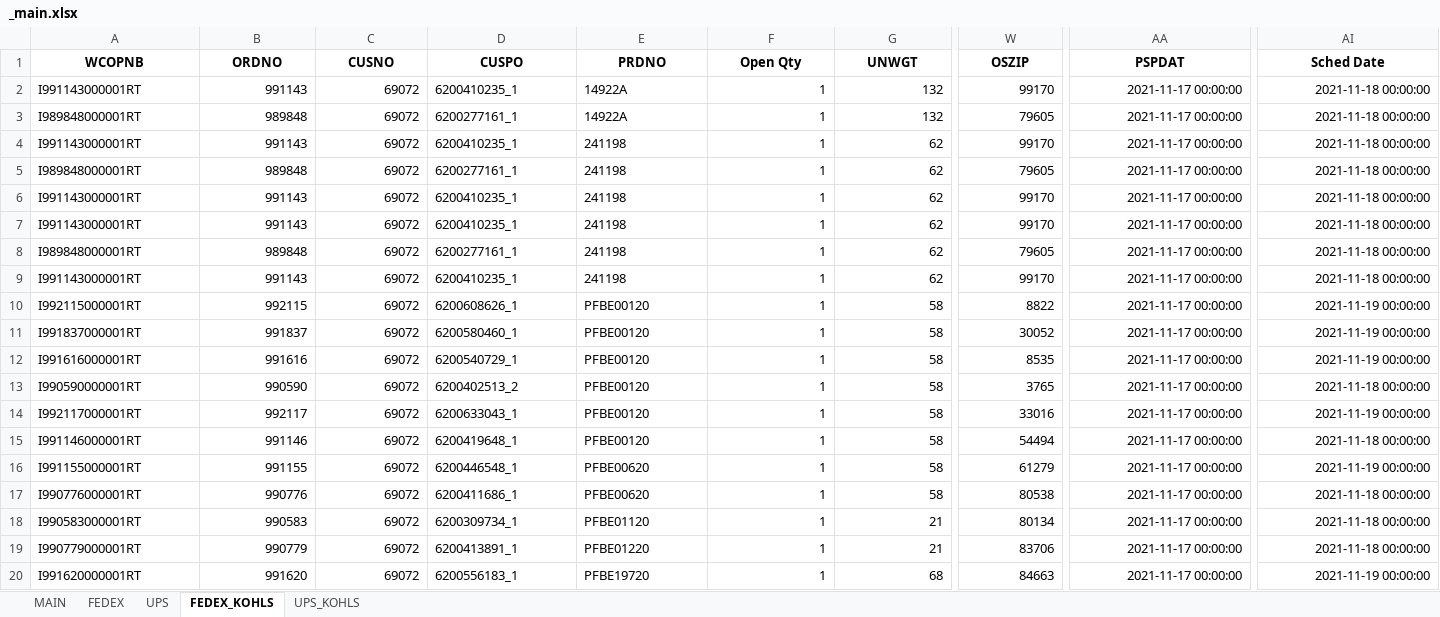
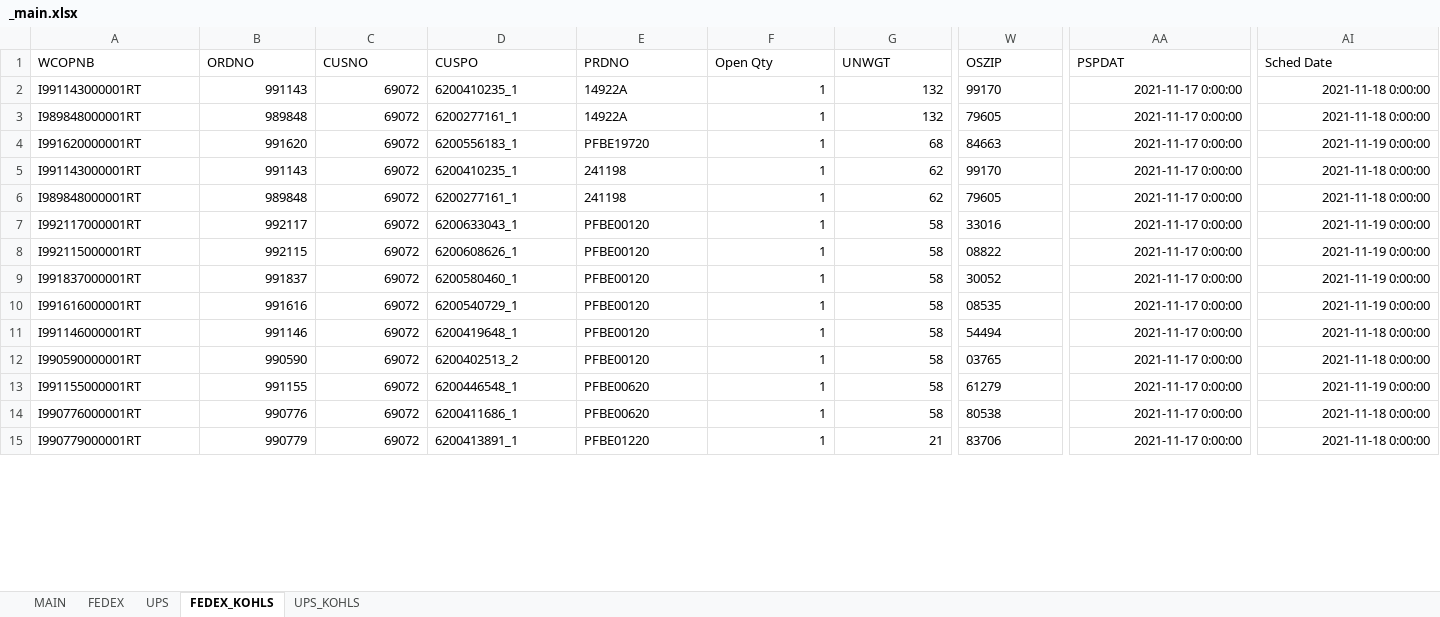
Before and after one commit to Drfalcoew/Excel-Automator, an Excel workbook: Excel_MOD/_main.xlsx, sheet FEDEX_KOHLS, drawn as a sheet; only a part is shown, gaps mark what is left out; values as stored, in another font and other column widths than the file's, no borders; removed rows and columns are numbered as before the commit, all else as after; rows hold the shown columns only; the diff covers the shown part only; the diff names each change by its address in the sheet, - before the commit and + after, or states it on an @@ line.

```diff
--- a/Excel_MOD/_main.xlsx (sheet FEDEX_KOHLS)
+++ b/Excel_MOD/_main.xlsx (sheet FEDEX_KOHLS)
@@ A1:AI1 bold: on → off, alignment: center → left @@
-W2:W3 alignment: right
+W2:W3 alignment: left
-AA2:AA3 (PSPDAT): 2021-11-17 00:00:00
+AA2:AA3 (PSPDAT): 2021-11-17 0:00:00
-AI2:AI3 (Sched Date): 2021-11-18 00:00:00
+AI2:AI3 (Sched Date): 2021-11-18 0:00:00
-row 4: I991143000001RT | 991143 | 69072 | 6200410235_1 | 241198 | 1 | 62 | 99170 | 2021-11-17 00:00:00 | 2021-11-18 00:00:00
-row 5: I989848000001RT | 989848 | 69072 | 6200277161_1 | 241198 | 1 | 62 | 79605 | 2021-11-17 00:00:00 | 2021-11-18 00:00:00
-row 6: I991143000001RT | 991143 | 69072 | 6200410235_1 | 241198 | 1 | 62 | 99170 | 2021-11-17 00:00:00 | 2021-11-18 00:00:00
+row 4: I991620000001RT | 991620 | 69072 | 6200556183_1 | PFBE19720 | 1 | 68 | 84663 | 2021-11-17 0:00:00 | 2021-11-19 0:00:00
-W5:W6 alignment: right
+W5:W6 alignment: left
-AA5:AA6 (PSPDAT): 2021-11-17 00:00:00
+AA5:AA6 (PSPDAT): 2021-11-17 0:00:00
-AI5:AI6 (Sched Date): 2021-11-18 00:00:00
+AI5:AI6 (Sched Date): 2021-11-18 0:00:00
-row 9: I991143000001RT | 991143 | 69072 | 6200410235_1 | 241198 | 1 | 62 | 99170 | 2021-11-17 00:00:00 | 2021-11-18 00:00:00
+row 7: I992117000001RT | 992117 | 69072 | 6200633043_1 | PFBE00120 | 1 | 58 | 33016 | 2021-11-17 0:00:00 | 2021-11-19 0:00:00
-W8 (OSZIP): 8822
+W8 (OSZIP): 08822
-AA8:AA10 (PSPDAT): 2021-11-17 00:00:00
+AA8:AA10 (PSPDAT): 2021-11-17 0:00:00
-AI8:AI10 (Sched Date): 2021-11-19 00:00:00
+AI8:AI10 (Sched Date): 2021-11-19 0:00:00
-W9 alignment: right
+W9 alignment: left
-W10 (OSZIP): 8535
+W10 (OSZIP): 08535
-row 13: I990590000001RT | 990590 | 69072 | 6200402513_2 | PFBE00120 | 1 | 58 | 3765 | 2021-11-17 00:00:00 | 2021-11-18 00:00:00
-row 14: I992117000001RT | 992117 | 69072 | 6200633043_1 | PFBE00120 | 1 | 58 | 33016 | 2021-11-17 00:00:00 | 2021-11-19 00:00:00
-W11 alignment: right
+W11 alignment: left
-AA11 (PSPDAT): 2021-11-17 00:00:00
+AA11 (PSPDAT): 2021-11-17 0:00:00
-AI11 (Sched Date): 2021-11-18 00:00:00
+AI11 (Sched Date): 2021-11-18 0:00:00
+row 12: I990590000001RT | 990590 | 69072 | 6200402513_2 | PFBE00120 | 1 | 58 | 03765 | 2021-11-17 0:00:00 | 2021-11-18 0:00:00
-W13:W14 alignment: right
+W13:W14 alignment: left
-AA13:AA14 (PSPDAT): 2021-11-17 00:00:00
+AA13:AA14 (PSPDAT): 2021-11-17 0:00:00
-AI13 (Sched Date): 2021-11-19 00:00:00
+AI13 (Sched Date): 2021-11-19 0:00:00
-AI14 (Sched Date): 2021-11-18 00:00:00
+AI14 (Sched Date): 2021-11-18 0:00:00
-row 18: I990583000001RT | 990583 | 69072 | 6200309734_1 | PFBE01120 | 1 | 21 | 80134 | 2021-11-17 00:00:00 | 2021-11-18 00:00:00
-W15 alignment: right
+W15 alignment: left
-AA15 (PSPDAT): 2021-11-17 00:00:00
+AA15 (PSPDAT): 2021-11-17 0:00:00
-AI15 (Sched Date): 2021-11-18 00:00:00
+AI15 (Sched Date): 2021-11-18 0:00:00
-row 20: I991620000001RT | 991620 | 69072 | 6200556183_1 | PFBE19720 | 1 | 68 | 84663 | 2021-11-17 00:00:00 | 2021-11-19 00:00:00
```
Also changed, not shown: 5 added rows and cell formats elsewhere in this sheet, sheet FEDEX, sheet UPS, sheet UPS_KOHLS, 1 other file.
